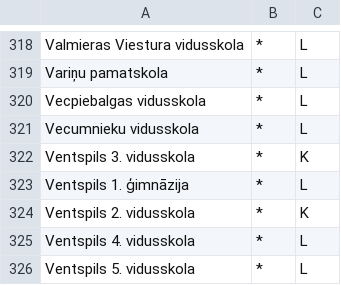
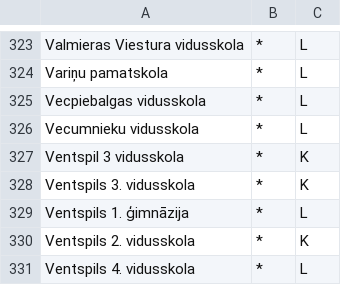
Before and after one commit to liliyang146/visualization, a CSV file: reports/schools-lang.csv, drawn as a sheet; only a part is shown, gaps mark what is left out; the shorter side is filled out with more unchanged rows; the diff covers the shown part only.

```diff
--- a/reports/schools-lang.csv
+++ b/reports/schools-lang.csv
@@ -321,2 +326,3 @@
 "Vecumnieku vidusskola","*","L"
+"Ventspil 3 vidusskola","*","K"
 "Ventspils 3. vidusskola","*","K"
```
Also changed, not shown: 5 added rows elsewhere in this file, reports/skola-pasvaldiba.csv, 24 other files.
